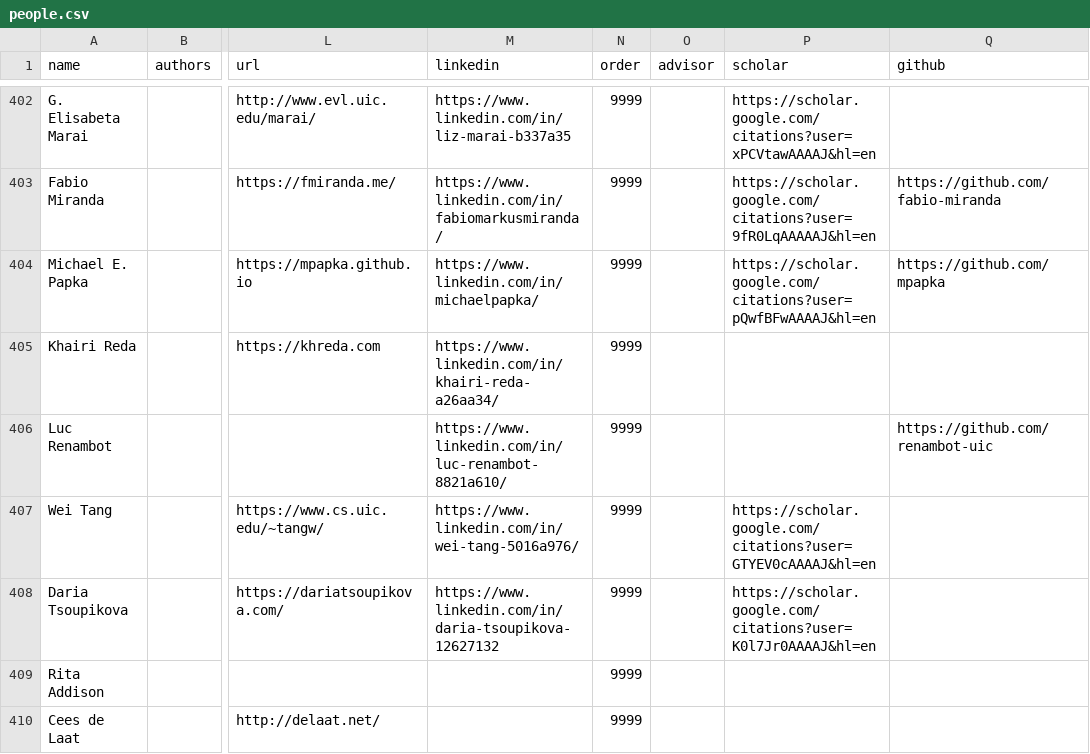
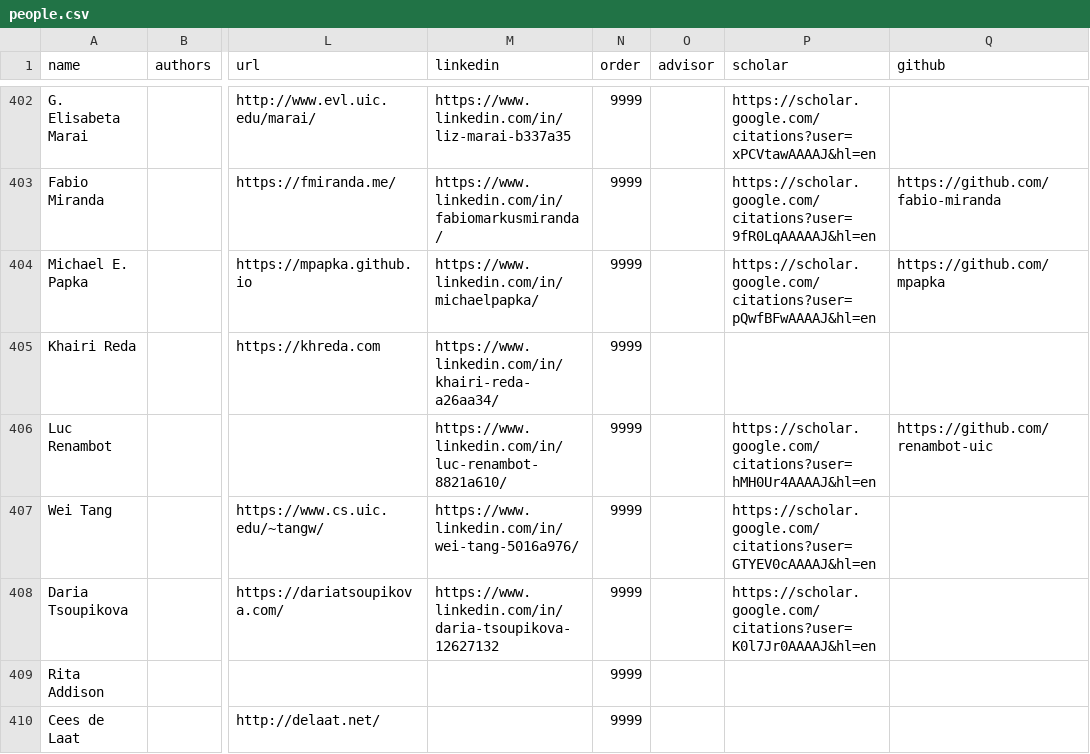
Before and after one commit to uic-evl/EVL-Website, a CSV file: _data/people.csv, drawn as a sheet; only a part is shown, gaps mark what is left out; the diff names each change by its address in the sheet, - before the commit and + after, or states it on an @@ line.

```diff
--- a/_data/people.csv
+++ b/_data/people.csv
-P406 (scholar): (empty)
+P406 (scholar): https://scholar.google.com/citations?user=hMH0Ur4AAAAJ&hl=en
```
